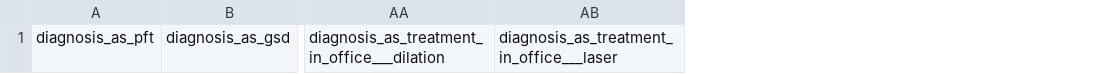
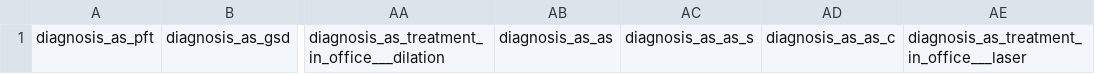
Before and after one commit to sensein/b2aiprep, a TSV file: src/b2aiprep/prepare/resources/b2ai-data-bids-like-template/phenotype/airwaystenosis.tsv, drawn as a sheet; only a part is shown, gaps mark what is left out; the diff names each change by its address in the sheet, - before the commit and + after, or states it on an @@ line.

Commit message:
Updated airway

```diff
--- a/src/b2aiprep/prepare/resources/b2ai-data-bids-like-template/phenotype/airwaystenosis.tsv
+++ b/src/b2aiprep/prepare/resources/b2ai-data-bids-like-template/phenotype/airwaystenosis.tsv
+column AB, row 1: diagnosis_as_as
+column AC, row 1: diagnosis_as_as_s
+column AD, row 1: diagnosis_as_as_c
```
Also changed, not shown: 3 other files.
